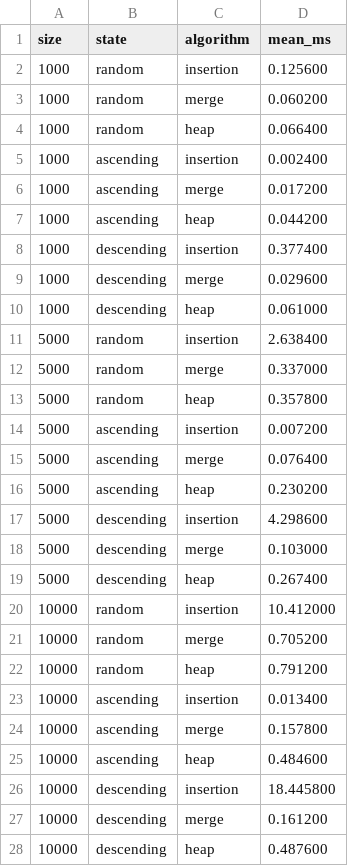
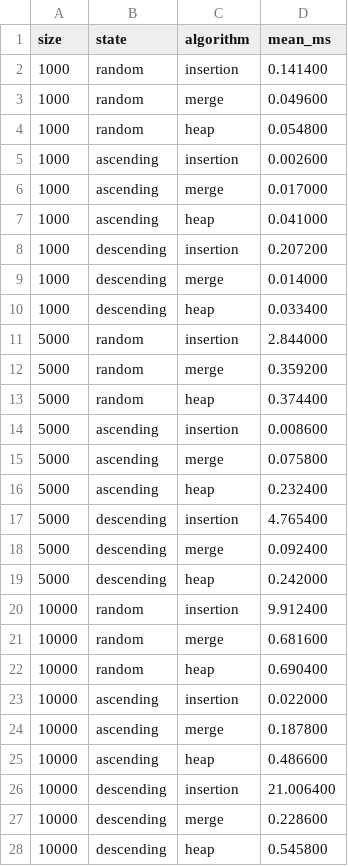
Before and after one commit to jungtaeyoon/algorithms-hw1, a CSV file: results.csv, drawn as a sheet.

Commit message:
Match benchmark CSV to submitted report

```diff
--- a/results.csv
+++ b/results.csv
@@ -1,28 +1,28 @@
 size,state,algorithm,mean_ms
-1000,random,insertion,0.125600
-1000,random,merge,0.060200
-1000,random,heap,0.066400
-1000,ascending,insertion,0.002400
-1000,ascending,merge,0.017200
-1000,ascending,heap,0.044200
-1000,descending,insertion,0.377400
-1000,descending,merge,0.029600
-1000,descending,heap,0.061000
-5000,random,insertion,2.638400
-5000,random,merge,0.337000
-5000,random,heap,0.357800
-5000,ascending,insertion,0.007200
-5000,ascending,merge,0.076400
-5000,ascending,heap,0.230200
-5000,descending,insertion,4.298600
-5000,descending,merge,0.103000
-5000,descending,heap,0.267400
-10000,random,insertion,10.412000
-10000,random,merge,0.705200
-10000,random,heap,0.791200
-10000,ascending,insertion,0.013400
-10000,ascending,merge,0.157800
-10000,ascending,heap,0.484600
-10000,descending,insertion,18.445800
-10000,descending,merge,0.161200
-10000,descending,heap,0.487600
+1000,random,insertion,0.141400
+1000,random,merge,0.049600
+1000,random,heap,0.054800
+1000,ascending,insertion,0.002600
+1000,ascending,merge,0.017000
+1000,ascending,heap,0.041000
+1000,descending,insertion,0.207200
+1000,descending,merge,0.014000
+1000,descending,heap,0.033400
+5000,random,insertion,2.844000
+5000,random,merge,0.359200
+5000,random,heap,0.374400
+5000,ascending,insertion,0.008600
+5000,ascending,merge,0.075800
+5000,ascending,heap,0.232400
+5000,descending,insertion,4.765400
+5000,descending,merge,0.092400
+5000,descending,heap,0.242000
+10000,random,insertion,9.912400
+10000,random,merge,0.681600
+10000,random,heap,0.690400
+10000,ascending,insertion,0.022000
+10000,ascending,merge,0.187800
+10000,ascending,heap,0.486600
+10000,descending,insertion,21.006400
+10000,descending,merge,0.228600
+10000,descending,heap,0.545800
```
